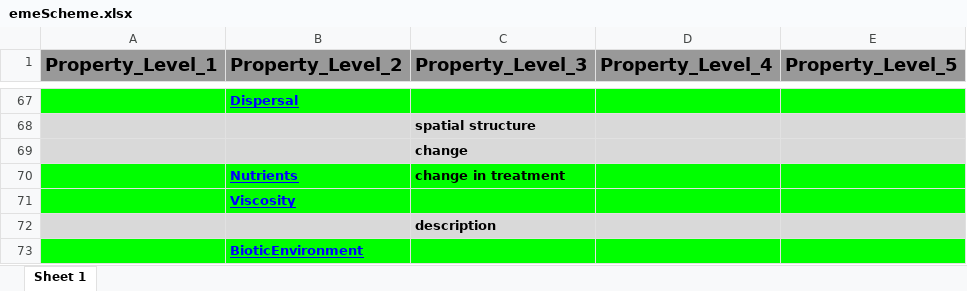
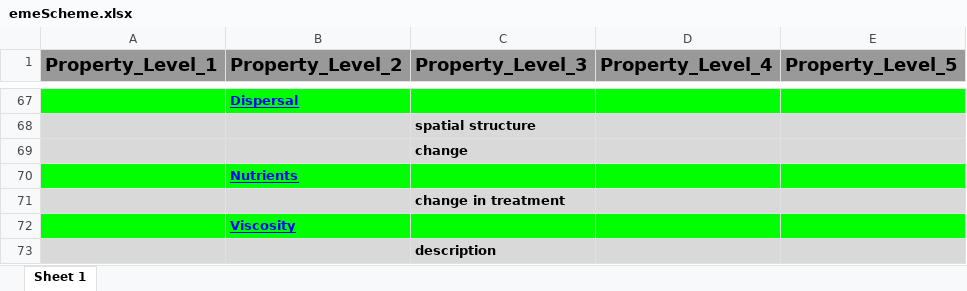
Before and after one commit to UZH-PEG/dmdScheme, an Excel workbook: inst/googlesheet/emeScheme.xlsx, sheet Sheet 1, drawn as a sheet; only a part is shown, gaps mark what is left out; the shorter side is filled out with more unchanged rows; values as stored, in another font and other column widths than the file's, no borders; charts and pictures not drawn; the diff names each change by its address in the sheet, - before the commit and + after, or states it on an @@ line.

Commit message:
Data update

```diff
--- a/inst/googlesheet/emeScheme.xlsx (sheet Sheet 1)
+++ b/inst/googlesheet/emeScheme.xlsx (sheet Sheet 1)
-C70 (Property_Level_3): change in treatment
+C70 (Property_Level_3): (empty)
+row 71:  |  | change in treatment
```
Also changed, not shown: 4 other files.
